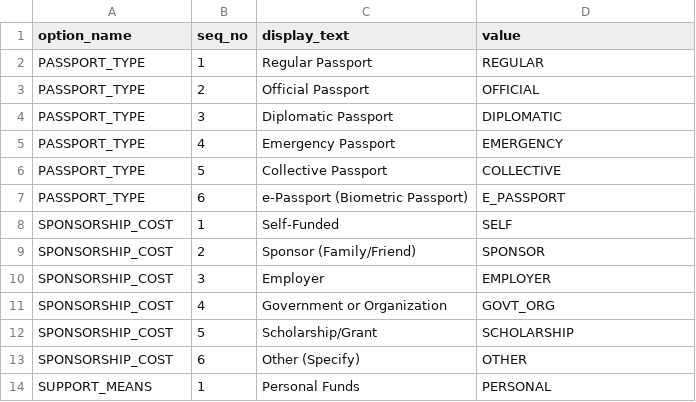
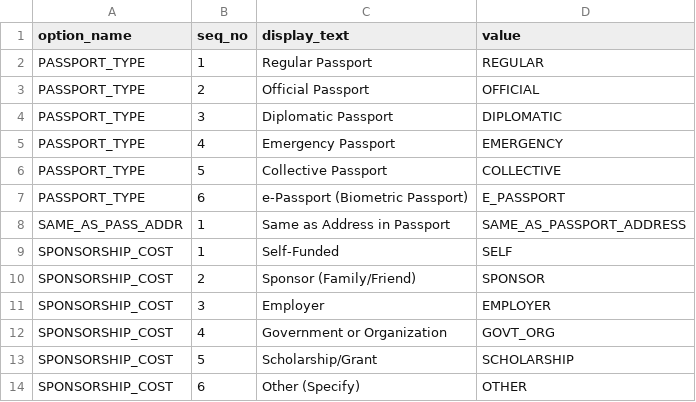
Before and after one commit to lyikadmin/lyik_ttk, a CSV file: deployment/fields/ttk_lov/schengen_tourist.options.csv, drawn as a sheet; only a part is shown; the shorter side is filled out with more unchanged rows; the diff names each change by its address in the sheet, - before the commit and + after, or states it on an @@ line.

Commit message:
fields: new LOV and fields zip

```diff
--- a/deployment/fields/ttk_lov/schengen_tourist.options.csv
+++ b/deployment/fields/ttk_lov/schengen_tourist.options.csv
+row 8: SAME_AS_PASS_ADDR | 1 | Same as Address in Passport | SAME_AS_PASSPORT_ADDRESS
```
Also changed, not shown: 1 other file.
